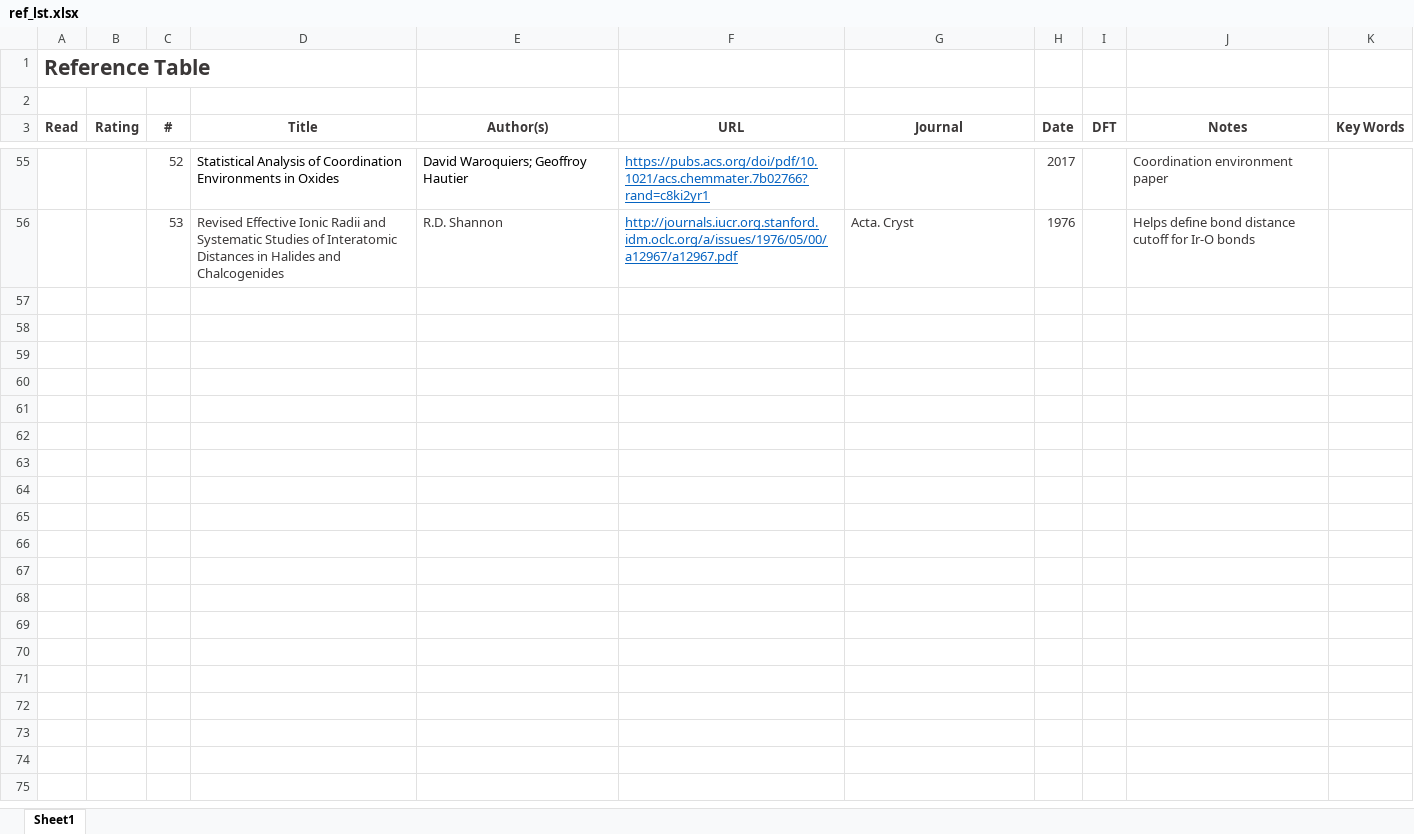
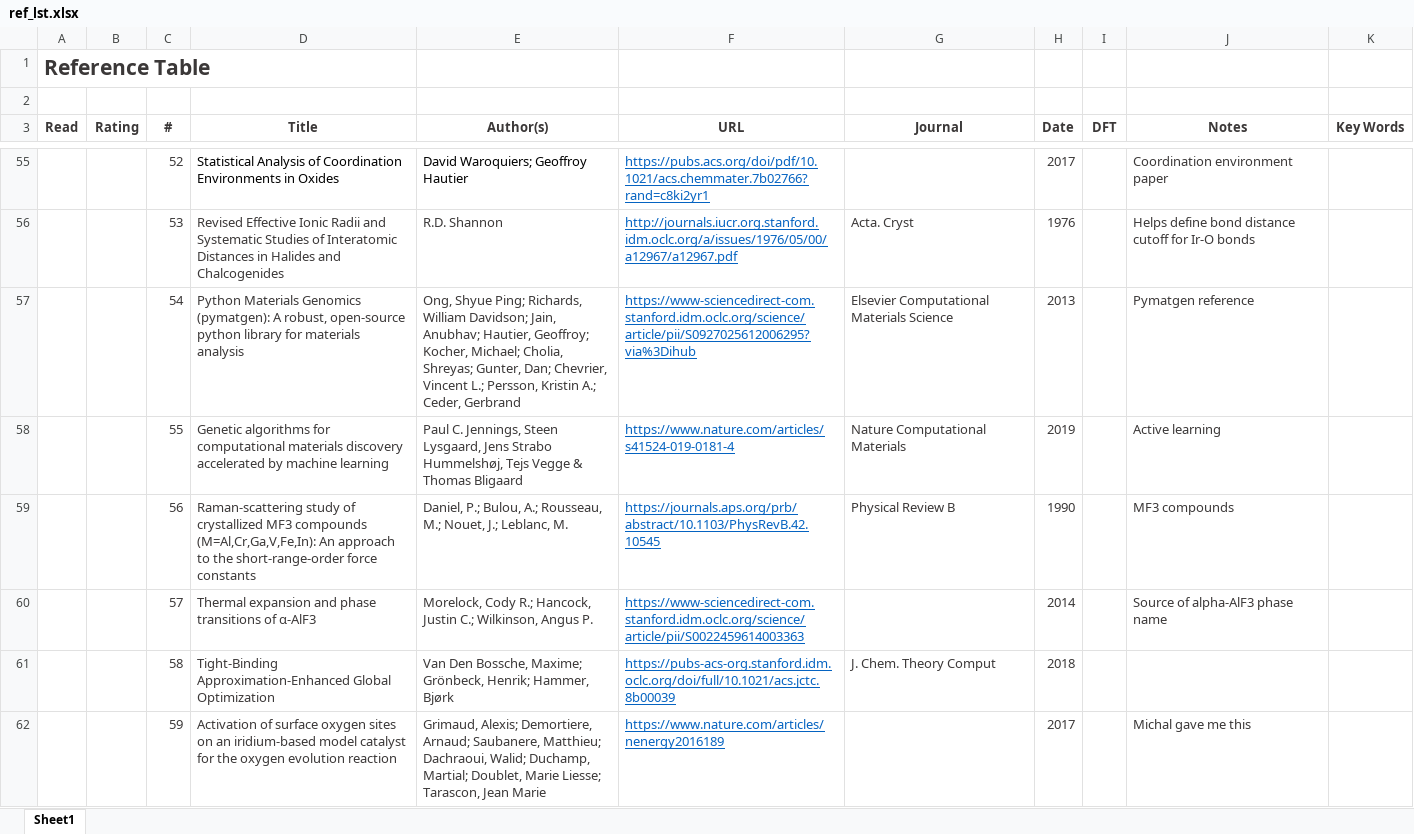
Before and after one commit to flash-jaehyun/PAPER_IrOx_Active_Learning_OER, an Excel workbook: 01_references/ref_lst.xlsx, sheet Sheet1, drawn as a sheet; only a part is shown, gaps mark what is left out; values as stored, in another font and other column widths than the file's, no borders; the diff names each change by its address in the sheet, - before the commit and + after, or states it on an @@ line.

Commit message:
Update references bibtex and spreadsheet

```diff
--- a/01_references/ref_lst.xlsx (sheet Sheet1)
+++ b/01_references/ref_lst.xlsx (sheet Sheet1)
+row 57:  |  | 54 | Python Materials Genomics (pymatgen): A robust, open-source python library for materials analysis | Ong, Shyue Ping; Richards, William Davidson; Jain, Anubhav; Hautier, Geoffroy; Kocher, Michael; Cholia, Shreyas; Gunter, Dan; Chevrier, Vincent L.; Persson, Kristin A.; Ceder, Gerbrand | https://www-sciencedirect-com.stanford.idm.oclc.org/science/article/pii/S0927025612006295?via%3Dihub | Elsevier Computational Materials Science | 2013 |  | Pymatgen reference
+row 58:  |  | 55 | Genetic algorithms for computational materials discovery accelerated by machine learning | Paul C. Jennings, Steen Lysgaard, Jens Strabo Hummelshøj, Tejs Vegge & Thomas Bligaard | https://www.nature.com/articles/s41524-019-0181-4 | Nature Computational Materials | 2019 |  | Active learning
+row 59:  |  | 56 | Raman-scattering study of crystallized MF3 compounds (M=Al,Cr,Ga,V,Fe,In): An approach to the short-range-order force constants | Daniel, P.; Bulou, A.; Rousseau, M.; Nouet, J.; Leblanc, M. | https://journals.aps.org/prb/abstract/10.1103/PhysRevB.42.10545 | Physical Review B | 1990 |  | MF3 compounds
+row 60:  |  | 57 | Thermal expansion and phase transitions of α-AlF3 | Morelock, Cody R.; Hancock, Justin C.; Wilkinson, Angus P. | https://www-sciencedirect-com.stanford.idm.oclc.org/science/article/pii/S0022459614003363 |  | 2014 |  | Source of alpha-AlF3 phase name
+row 61:  |  | 58 | Tight-Binding Approximation-Enhanced Global Optimization | Van Den Bossche, Maxime; Grönbeck, Henrik; Hammer, Bjørk | https://pubs-acs-org.stanford.idm.oclc.org/doi/full/10.1021/acs.jctc.8b00039 | J. Chem. Theory Comput | 2018
+row 62:  |  | 59 | Activation of surface oxygen sites on an iridium-based model catalyst for the oxygen evolution reaction | Grimaud, Alexis; Demortiere, Arnaud; Saubanere, Matthieu; Dachraoui, Walid; Duchamp, Martial; Doublet, Marie Liesse; Tarascon, Jean Marie | https://www.nature.com/articles/nenergy2016189 |  | 2017 |  | Michal gave me this
```
Also changed, not shown: 2 other files.
